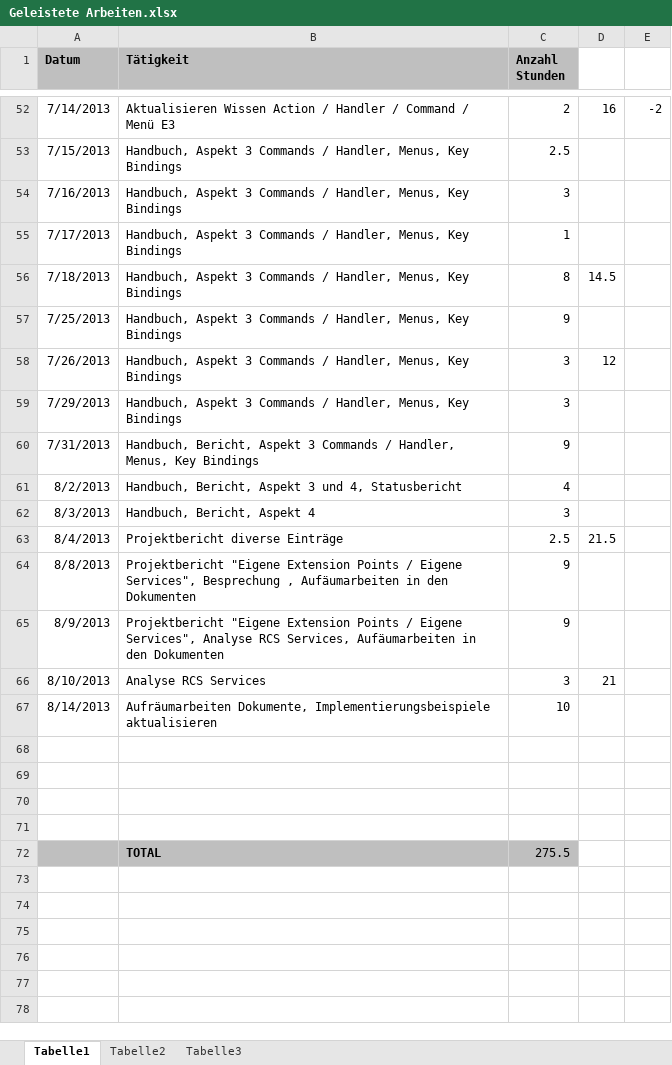
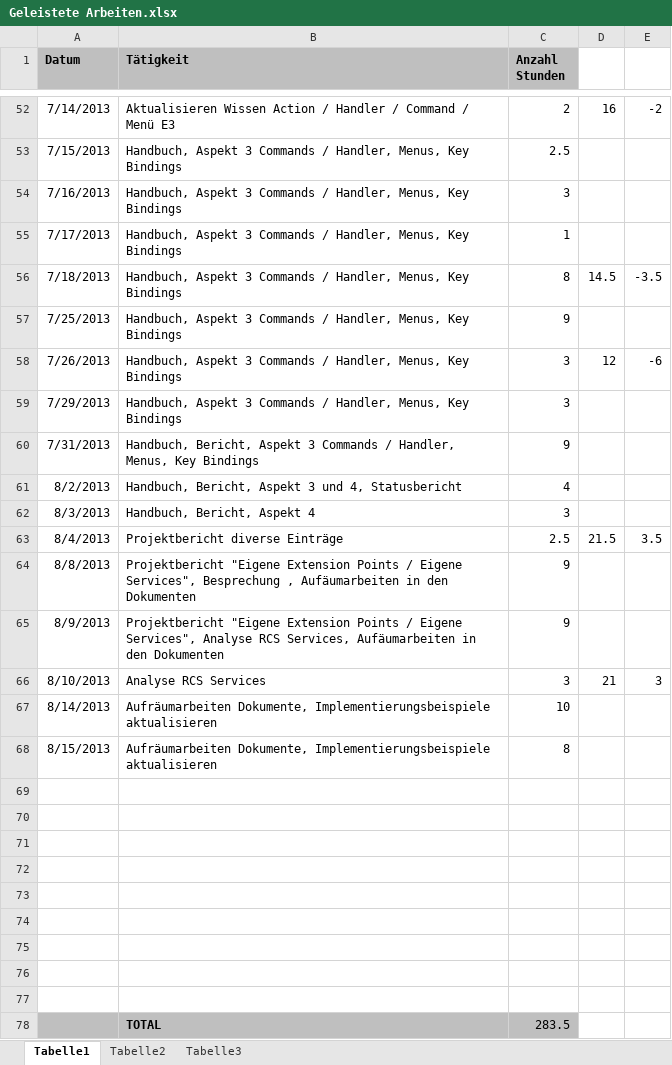
Before and after one commit to MikeR13/MAS, an Excel workbook: Planung/Geleistete Arbeiten.xlsx, sheet Tabelle1, drawn as a sheet; only a part is shown, gaps mark what is left out; values as stored, in another font and other column widths than the file's, no borders; addresses are those after the commit; the diff names each change by its address in the sheet, - before the commit and + after, or states it on an @@ line.

```diff
--- a/Planung/Geleistete Arbeiten.xlsx (sheet Tabelle1)
+++ b/Planung/Geleistete Arbeiten.xlsx (sheet Tabelle1)
-E56: (empty)
+E56: -3.5
-E58: (empty)
+E58: -6
-E63: (empty)
+E63: 3.5
-E66: (empty)
+E66: 3
+row 68: 8/15/2013 | Aufräumarbeiten Dokumente, Implementierungsbeispiele aktualisieren | 8
-A73:C73 fill: #BFBFBF
+A73:C73 fill: none
-row 73:  | TOTAL | 275.5
+row 73: (empty)
+row 74: (empty)
+row 75: (empty)
+row 76: (empty)
+row 77: (empty)
+row 78:  | TOTAL | 283.5
```
Also changed, not shown: 2 other files.
